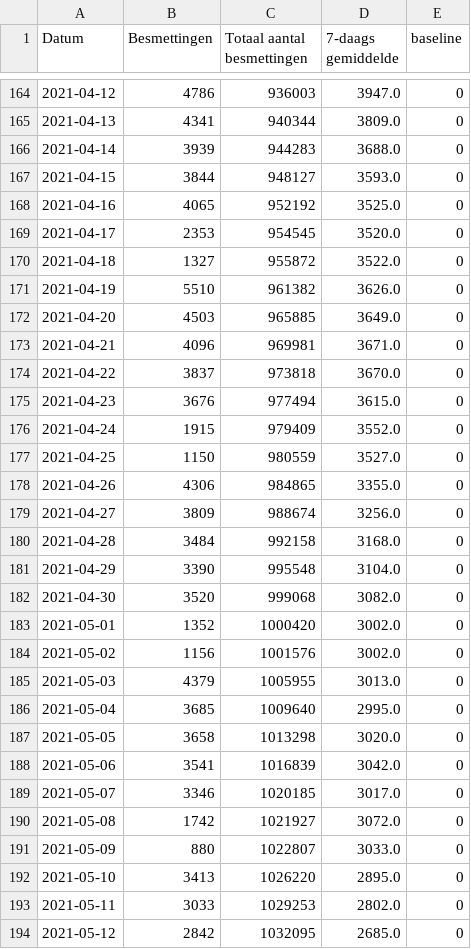
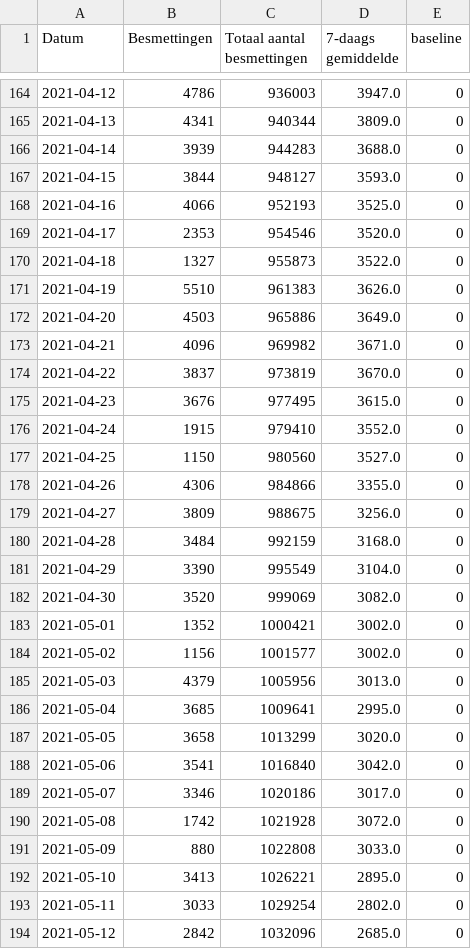
Before and after one commit to andystevensss/corona-data, a CSV file: cases/casesbyDateSHORT.csv, drawn as a sheet; only a part is shown, gaps mark what is left out; the diff covers the shown part only.

Commit message:
automatic update

```diff
--- a/cases/casesbyDateSHORT.csv
+++ b/cases/casesbyDateSHORT.csv
@@ -167,28 +167,28 @@ Datum,Besmettingen,Totaal aantal besmettingen,7-daags gemiddelde,baseline
 2021-04-15,3844,948127,3593.0,0
-2021-04-16,4065,952192,3525.0,0
-2021-04-17,2353,954545,3520.0,0
-2021-04-18,1327,955872,3522.0,0
-2021-04-19,5510,961382,3626.0,0
-2021-04-20,4503,965885,3649.0,0
-2021-04-21,4096,969981,3671.0,0
-2021-04-22,3837,973818,3670.0,0
-2021-04-23,3676,977494,3615.0,0
-2021-04-24,1915,979409,3552.0,0
-2021-04-25,1150,980559,3527.0,0
-2021-04-26,4306,984865,3355.0,0
-2021-04-27,3809,988674,3256.0,0
-2021-04-28,3484,992158,3168.0,0
-2021-04-29,3390,995548,3104.0,0
-2021-04-30,3520,999068,3082.0,0
-2021-05-01,1352,1000420,3002.0,0
-2021-05-02,1156,1001576,3002.0,0
-2021-05-03,4379,1005955,3013.0,0
-2021-05-04,3685,1009640,2995.0,0
-2021-05-05,3658,1013298,3020.0,0
-2021-05-06,3541,1016839,3042.0,0
-2021-05-07,3346,1020185,3017.0,0
-2021-05-08,1742,1021927,3072.0,0
-2021-05-09,880,1022807,3033.0,0
-2021-05-10,3413,1026220,2895.0,0
-2021-05-11,3033,1029253,2802.0,0
-2021-05-12,2842,1032095,2685.0,0
+2021-04-16,4066,952193,3525.0,0
+2021-04-17,2353,954546,3520.0,0
+2021-04-18,1327,955873,3522.0,0
+2021-04-19,5510,961383,3626.0,0
+2021-04-20,4503,965886,3649.0,0
+2021-04-21,4096,969982,3671.0,0
+2021-04-22,3837,973819,3670.0,0
+2021-04-23,3676,977495,3615.0,0
+2021-04-24,1915,979410,3552.0,0
+2021-04-25,1150,980560,3527.0,0
+2021-04-26,4306,984866,3355.0,0
+2021-04-27,3809,988675,3256.0,0
+2021-04-28,3484,992159,3168.0,0
+2021-04-29,3390,995549,3104.0,0
+2021-04-30,3520,999069,3082.0,0
+2021-05-01,1352,1000421,3002.0,0
+2021-05-02,1156,1001577,3002.0,0
+2021-05-03,4379,1005956,3013.0,0
+2021-05-04,3685,1009641,2995.0,0
+2021-05-05,3658,1013299,3020.0,0
+2021-05-06,3541,1016840,3042.0,0
+2021-05-07,3346,1020186,3017.0,0
+2021-05-08,1742,1021928,3072.0,0
+2021-05-09,880,1022808,3033.0,0
+2021-05-10,3413,1026221,2895.0,0
+2021-05-11,3033,1029254,2802.0,0
+2021-05-12,2842,1032096,2685.0,0
```
Also changed, not shown: 1 added row and 124 edited cells elsewhere in this file.
